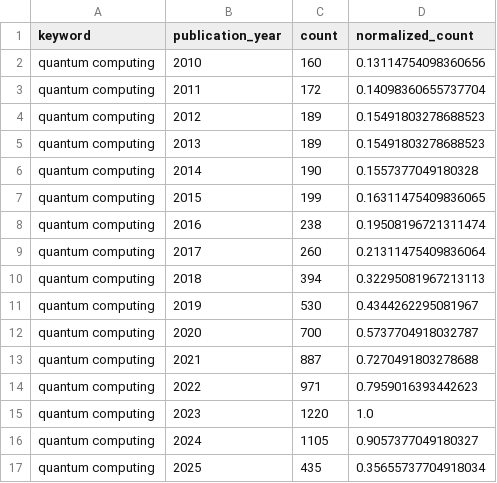
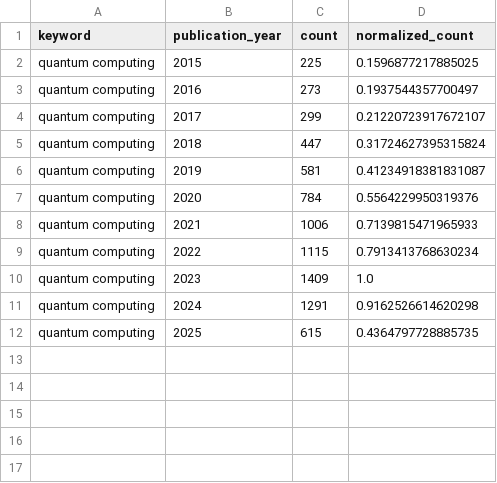
Before and after one commit to jkoz66/temporal_trends_IT, a CSV file: data/data_openalex/timeseries/quantum_computing_timeseries.csv, drawn as a sheet.

```diff
--- a/data/data_openalex/timeseries/quantum_computing_timeseries.csv
+++ b/data/data_openalex/timeseries/quantum_computing_timeseries.csv
@@ -1,17 +1,12 @@
 keyword,publication_year,count,normalized_count
-quantum computing,2010,160,0.13114754098360656
-quantum computing,2011,172,0.14098360655737704
-quantum computing,2012,189,0.15491803278688523
-quantum computing,2013,189,0.15491803278688523
-quantum computing,2014,190,0.1557377049180328
-quantum computing,2015,199,0.16311475409836065
-quantum computing,2016,238,0.19508196721311474
-quantum computing,2017,260,0.21311475409836064
-quantum computing,2018,394,0.32295081967213113
-quantum computing,2019,530,0.4344262295081967
-quantum computing,2020,700,0.5737704918032787
-quantum computing,2021,887,0.7270491803278688
-quantum computing,2022,971,0.7959016393442623
-quantum computing,2023,1220,1.0
-quantum computing,2024,1105,0.9057377049180327
-quantum computing,2025,435,0.35655737704918034
+quantum computing,2015,225,0.1596877217885025
+quantum computing,2016,273,0.1937544357700497
+quantum computing,2017,299,0.21220723917672107
+quantum computing,2018,447,0.31724627395315824
+quantum computing,2019,581,0.41234918381831087
+quantum computing,2020,784,0.5564229950319376
+quantum computing,2021,1006,0.7139815471965933
+quantum computing,2022,1115,0.7913413768630234
+quantum computing,2023,1409,1.0
+quantum computing,2024,1291,0.9162526614620298
+quantum computing,2025,615,0.4364797728885735
```
Also changed, not shown: data/data_openalex/annotation/annotation_titles_labelstudio.csv, data/data_openalex/timeseries/all_keywords_timeseries.csv, 32 other files.
